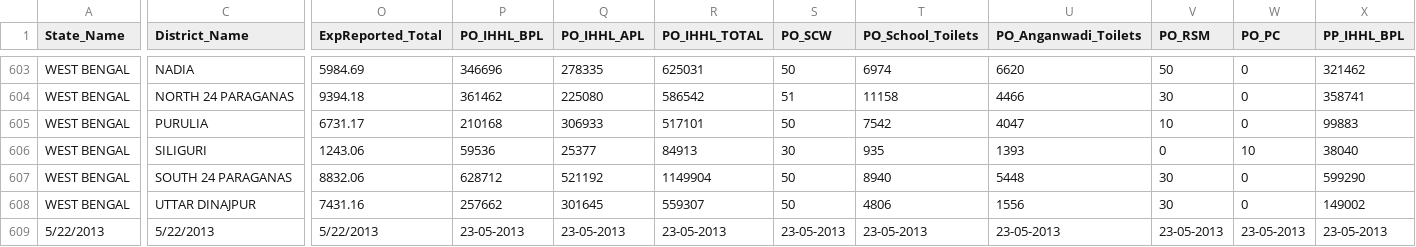
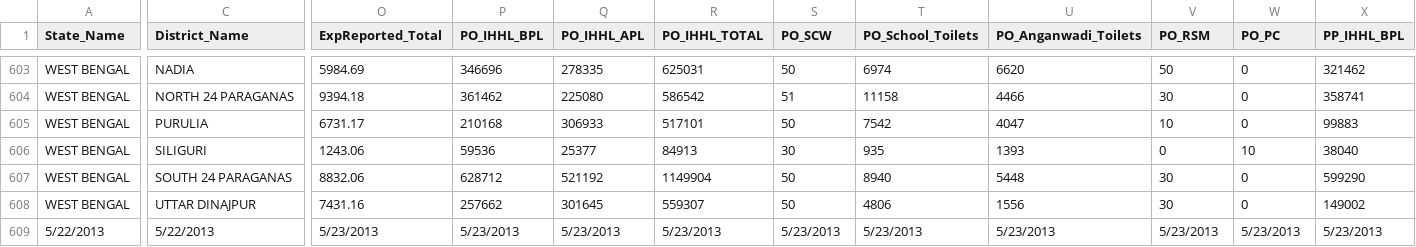
Before and after one commit to arghyam/arghyam-scrapers, a CSV file: data-2013-05-23.csv, drawn as a sheet; only a part is shown, gaps mark what is left out; the diff covers the shown part only; the diff names each change by its address in the sheet, - before the commit and + after, or states it on an @@ line.

Commit message:
Added new data files- 07-07 & 07-14.

```diff
--- a/data-2013-05-23.csv
+++ b/data-2013-05-23.csv
-O609 (ExpReported_Total): 5/22/2013
+O609 (ExpReported_Total): 5/23/2013
-P609 (PO_IHHL_BPL): 23-05-2013
+P609 (PO_IHHL_BPL): 5/23/2013
-Q609 (PO_IHHL_APL): 23-05-2013
+Q609 (PO_IHHL_APL): 5/23/2013
-R609 (PO_IHHL_TOTAL): 23-05-2013
+R609 (PO_IHHL_TOTAL): 5/23/2013
-S609 (PO_SCW): 23-05-2013
+S609 (PO_SCW): 5/23/2013
-T609 (PO_School_Toilets): 23-05-2013
+T609 (PO_School_Toilets): 5/23/2013
-U609 (PO_Anganwadi_Toilets): 23-05-2013
+U609 (PO_Anganwadi_Toilets): 5/23/2013
-V609 (PO_RSM): 23-05-2013
+V609 (PO_RSM): 5/23/2013
-W609 (PO_PC): 23-05-2013
+W609 (PO_PC): 5/23/2013
-X609 (PP_IHHL_BPL): 23-05-2013
+X609 (PP_IHHL_BPL): 5/23/2013
```
Also changed, not shown: 20 edited cells elsewhere in this file, 2 other files.
